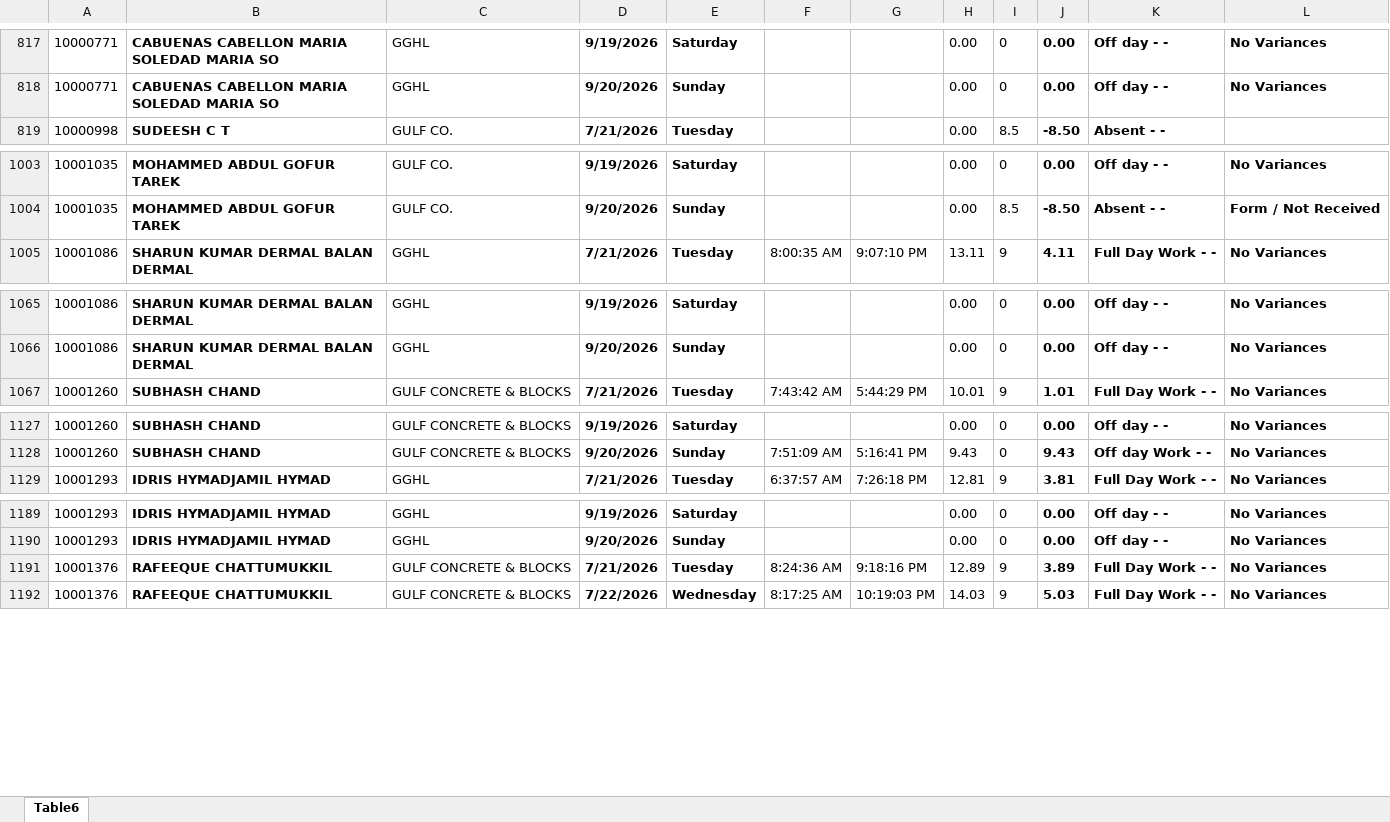
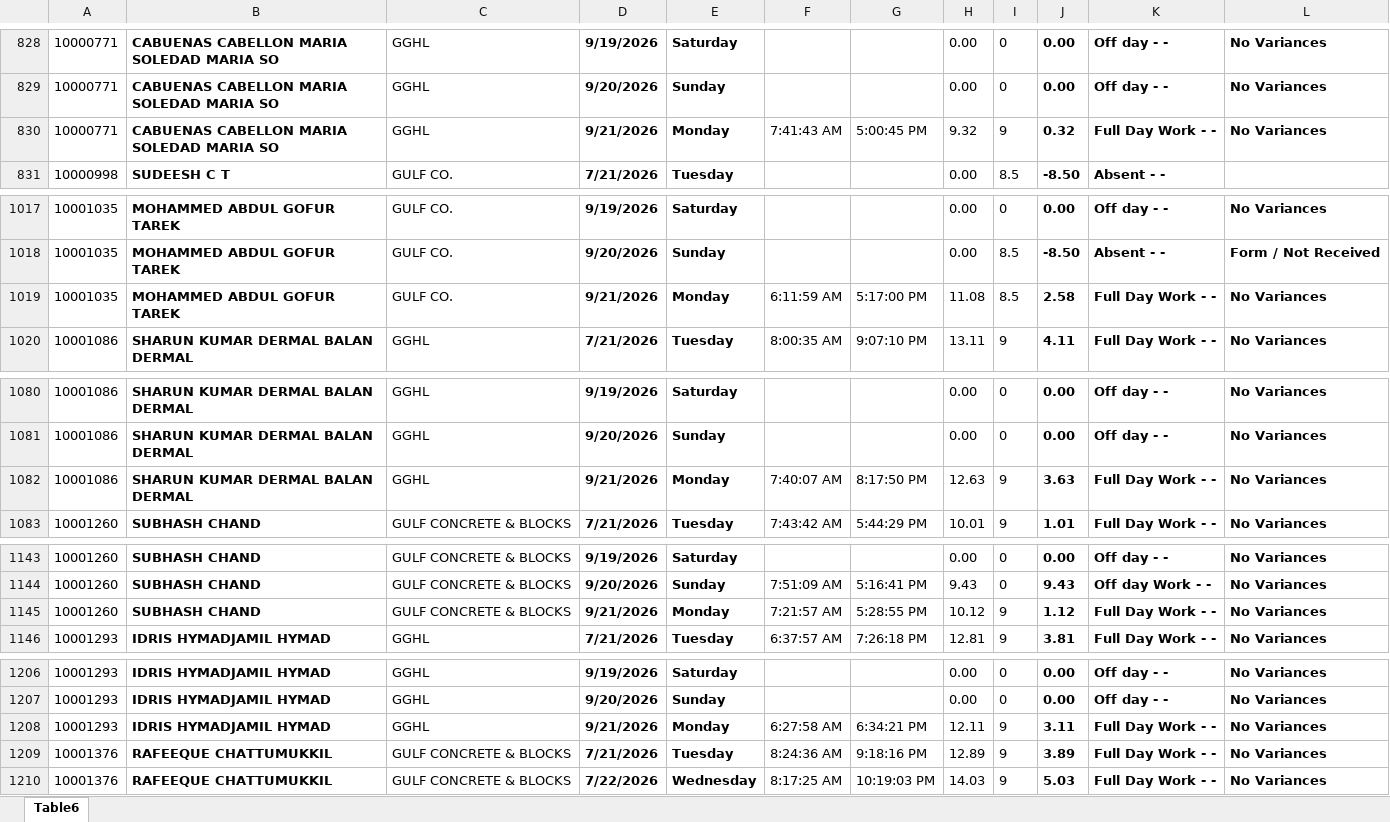
Before and after one commit to p-gghl/attendance, an Excel workbook: Attendance_Report_GGHL.xlsx, sheet Table6, drawn as a sheet; only a part is shown, gaps mark what is left out; values as stored, in another font and other column widths than the file's, no borders; charts and pictures and conditional formats and table styles not drawn; the diff covers the shown part only; the diff names each change by its address in the sheet, - before the commit and + after, or states it on an @@ line.

```diff
--- a/Attendance_Report_GGHL.xlsx (sheet Table6)
+++ b/Attendance_Report_GGHL.xlsx (sheet Table6)
+row 830: 10000771 | CABUENAS CABELLON MARIA SOLEDAD MARIA SO | GGHL | 9/21/2026 | Monday | 7:41:43 AM | 5:00:45 PM | 9.32 | 9 | 0.32 | Full Day Work - - | No Variances
+row 1019: 10001035 | MOHAMMED ABDUL GOFUR TAREK | GULF CO. | 9/21/2026 | Monday | 6:11:59 AM | 5:17:00 PM | 11.08 | 8.5 | 2.58 | Full Day Work - - | No Variances
+row 1082: 10001086 | SHARUN KUMAR DERMAL BALAN DERMAL | GGHL | 9/21/2026 | Monday | 7:40:07 AM | 8:17:50 PM | 12.63 | 9 | 3.63 | Full Day Work - - | No Variances
+row 1145: 10001260 | SUBHASH CHAND | GULF CONCRETE & BLOCKS | 9/21/2026 | Monday | 7:21:57 AM | 5:28:55 PM | 10.12 | 9 | 1.12 | Full Day Work - - | No Variances
+row 1208: 10001293 | IDRIS HYMADJAMIL HYMAD | GGHL | 9/21/2026 | Monday | 6:27:58 AM | 6:34:21 PM | 12.11 | 9 | 3.11 | Full Day Work - - | No Variances
```
Also changed, not shown: 88 added rows elsewhere in this sheet.
